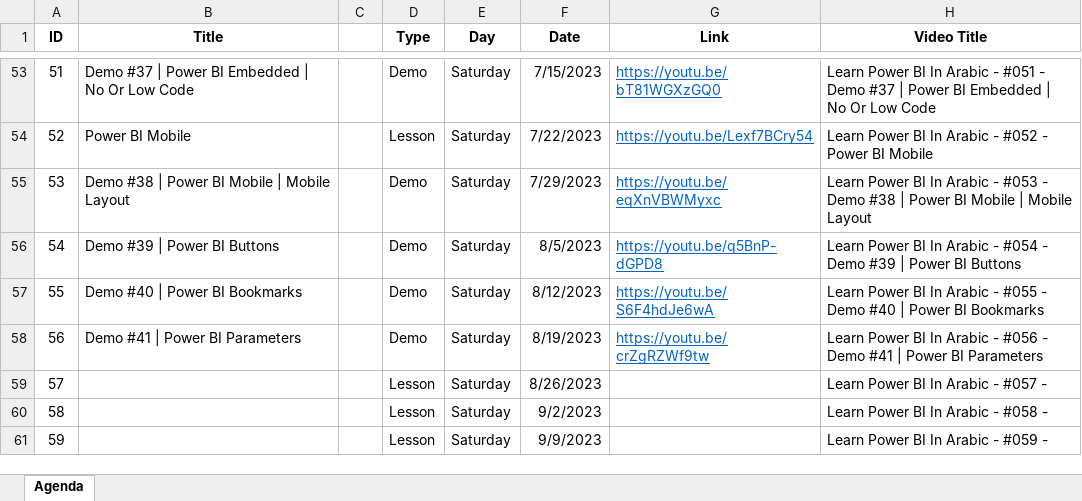
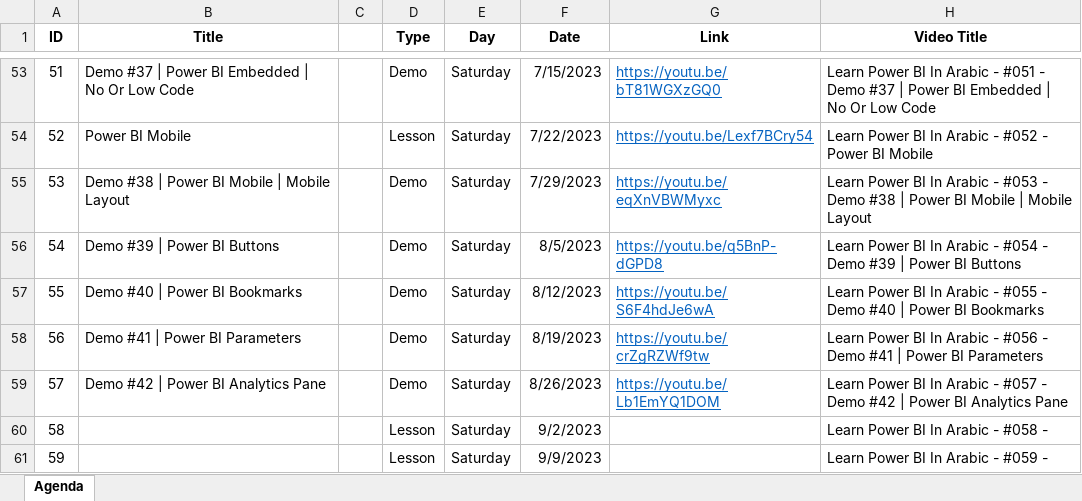
Before and after one commit to MohamedZanoon/Learn-Power-BI-In-Arabic, an Excel workbook: Agenda.xlsx, sheet Agenda, drawn as a sheet; only a part is shown, gaps mark what is left out; values as stored, in another font and other column widths than the file's, no borders; conditional formats not drawn; the diff names each change by its address in the sheet, - before the commit and + after, or states it on an @@ line.

Commit message:
Lesson 57

```diff
--- a/Agenda.xlsx (sheet Agenda)
+++ b/Agenda.xlsx (sheet Agenda)
-B59 (Title): (empty)
+B59 (Title): Demo #42 | Power BI Analytics Pane
-D59 (Type): Lesson
+D59 (Type): Demo
-G59 (Link): (empty)
+G59 (Link): https://youtu.be/Lb1EmYQ1DOM
-H59 (Video Title): …#057 -
+H59 (Video Title): …#057 - Demo #42 | Power BI Analytics Pane
```
Also changed, not shown: 3 other files.
